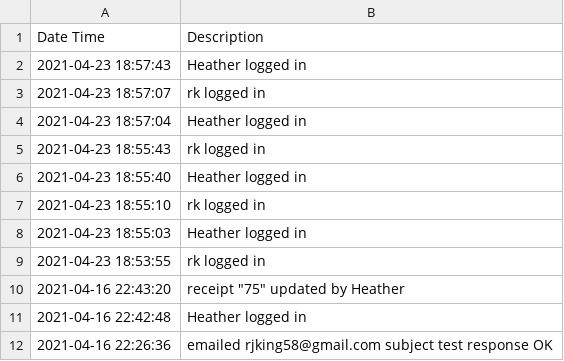
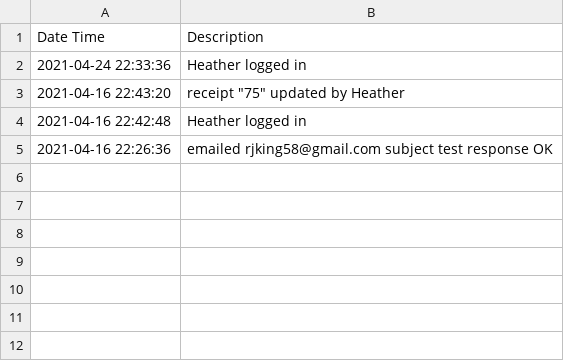
Before and after one commit to rjking1/pybase_testing_cy, a CSV file: cypress/downloads/Audit-trail.csv, drawn as a sheet.

```diff
--- a/cypress/downloads/Audit-trail.csv
+++ b/cypress/downloads/Audit-trail.csv
@@ -1,10 +1,3 @@
 Date Time,Description
-2021-04-23 18:57:43,Heather logged in
-2021-04-23 18:57:07,rk logged in
-2021-04-23 18:57:04,Heather logged in
-2021-04-23 18:55:43,rk logged in
-2021-04-23 18:55:40,Heather logged in
-2021-04-23 18:55:10,rk logged in
-2021-04-23 18:55:03,Heather logged in
-2021-04-23 18:53:55,rk logged in
+2021-04-24 22:33:36,Heather logged in
 2021-04-16 22:43:20,receipt "75" updated by Heather
```
Also changed, not shown: 10 other files.
